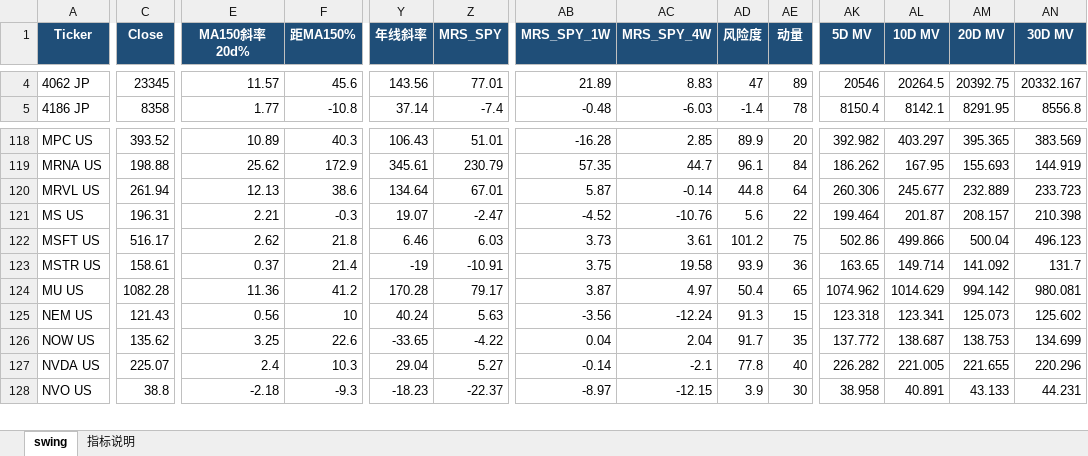
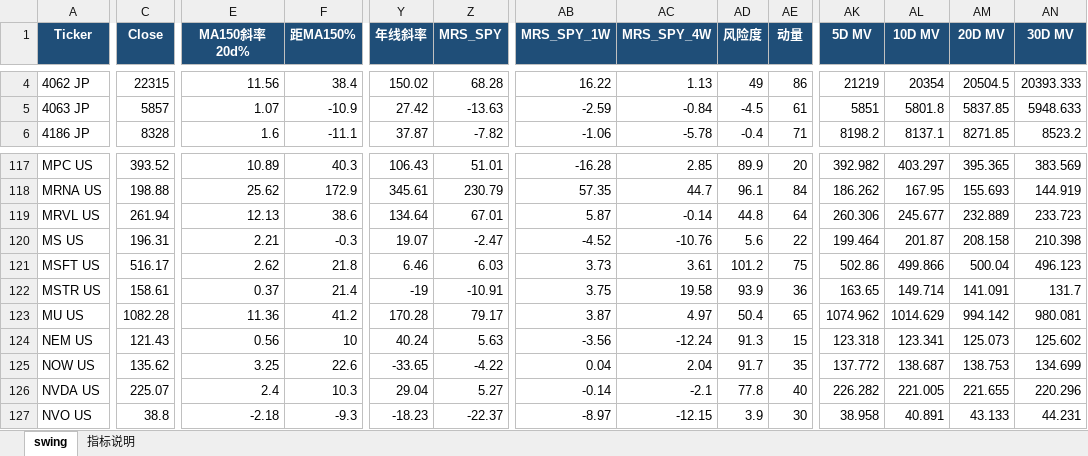
Before and after one commit to jibom/swing-pattern, an Excel workbook: OVERSEAS_Swing_Pattern.xlsx, sheet swing, drawn as a sheet; only a part is shown, gaps mark what is left out; values as stored, in another font and other column widths than the file's, no borders; addresses are those after the commit; rows hold the shown columns only; the diff covers the shown part only; the diff names each change by its address in the sheet, - before the commit and + after, or states it on an @@ line.

```diff
--- a/OVERSEAS_Swing_Pattern.xlsx (sheet swing)
+++ b/OVERSEAS_Swing_Pattern.xlsx (sheet swing)
-C4 (Close): 23345
+C4 (Close): 22315
-E4 (MA150斜率20d%): 11.57
+E4 (MA150斜率20d%): 11.56
-F4 (距MA150%): 45.6
+F4 (距MA150%): 38.4
-Y4 (年线斜率): 143.56
+Y4 (年线斜率): 150.02
-Z4 (MRS_SPY): 77.01
+Z4 (MRS_SPY): 68.28
-AB4 (MRS_SPY_1W): 21.89
+AB4 (MRS_SPY_1W): 16.22
-AC4 (MRS_SPY_4W): 8.83
+AC4 (MRS_SPY_4W): 1.13
-AD4 (风险度): 47
+AD4 (风险度): 49
-AE4 (动量): 89
+AE4 (动量): 86
-AK4 (5D MV): 20546
+AK4 (5D MV): 21219
-AL4 (10D MV): 20264.5
+AL4 (10D MV): 20354
-AM4 (20D MV): 20392.75
+AM4 (20D MV): 20504.5
-AN4 (30D MV): 20332.167
+AN4 (30D MV): 20393.333
+row 5: 4063 JP | 5857 | 1.07 | -10.9 | 27.42 | -13.63 | -2.59 | -0.84 | -4.5 | 61 | 5851 | 5801.8 | 5837.85 | 5948.633
-C6 (Close): 8358
+C6 (Close): 8328
-E6 (MA150斜率20d%): 1.77
+E6 (MA150斜率20d%): 1.6
-F6 (距MA150%): -10.8
+F6 (距MA150%): -11.1
-Y6 (年线斜率): 37.14
+Y6 (年线斜率): 37.87
-Z6 (MRS_SPY): -7.4
+Z6 (MRS_SPY): -7.82
-AB6 (MRS_SPY_1W): -0.48
+AB6 (MRS_SPY_1W): -1.06
-AC6 (MRS_SPY_4W): -6.03
+AC6 (MRS_SPY_4W): -5.78
-AD6 (风险度): -1.4
+AD6 (风险度): -0.4
-AE6 (动量): 78
+AE6 (动量): 71
-AK6 (5D MV): 8150.4
+AK6 (5D MV): 8198.2
-AL6 (10D MV): 8142.1
+AL6 (10D MV): 8137.1
-AM6 (20D MV): 8291.95
+AM6 (20D MV): 8271.85
-AN6 (30D MV): 8556.8
+AN6 (30D MV): 8523.2
-AM120 (20D MV): 208.157
+AM120 (20D MV): 208.158
-AM122 (20D MV): 141.092
+AM122 (20D MV): 141.091
```
Also changed, not shown: 4 added rows, 5 removed rows and 865 edited cells elsewhere in this sheet, sheet 指标说明, 1 other file.
